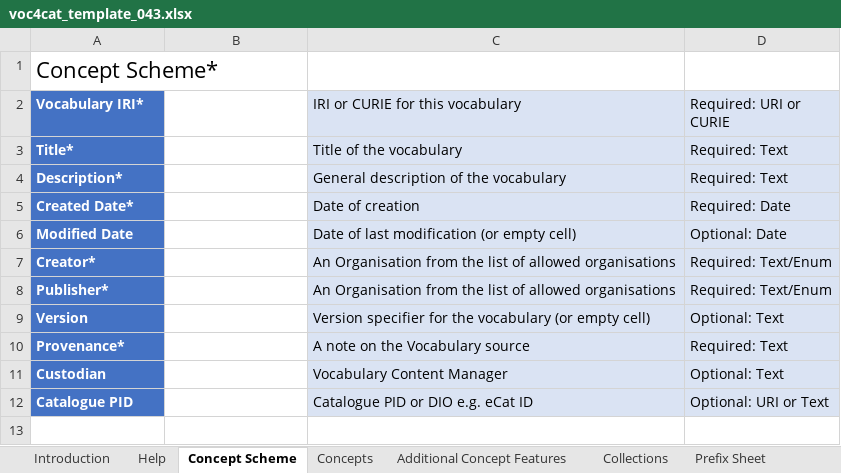
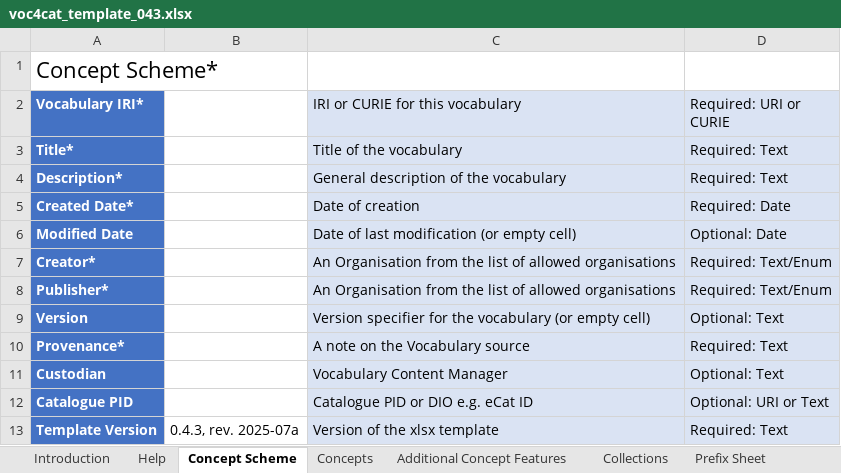
Before and after one commit to dalito/voc4cat, an Excel workbook: templates/voc4cat_template_043.xlsx, sheet Concept Scheme, drawn as a sheet; values as stored, in another font and other column widths than the file's, no borders; the diff names each change by its address in the sheet, - before the commit and + after, or states it on an @@ line.

Commit message:
Update template for ParentIRIs coming with v0.10.0

```diff
--- a/templates/voc4cat_template_043.xlsx (sheet Concept Scheme)
+++ b/templates/voc4cat_template_043.xlsx (sheet Concept Scheme)
+row 13: Template Version | 0.4.3, rev. 2025-07a | Version of the xlsx template | Required: Text
```
Also changed, not shown: sheet Help, sheet Concepts, sheet Introduction.
